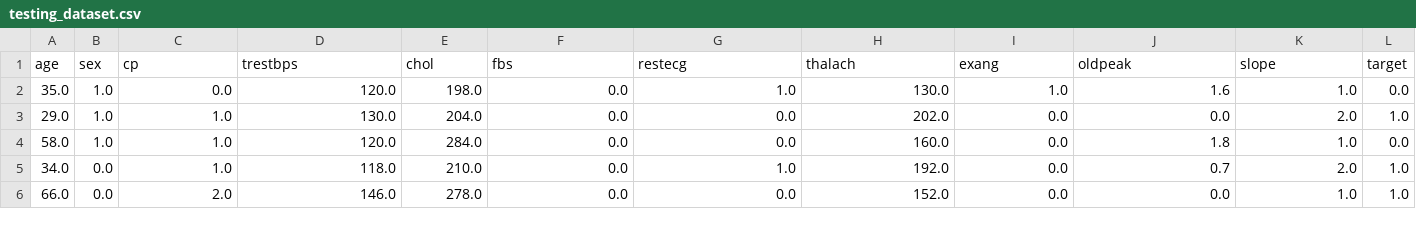
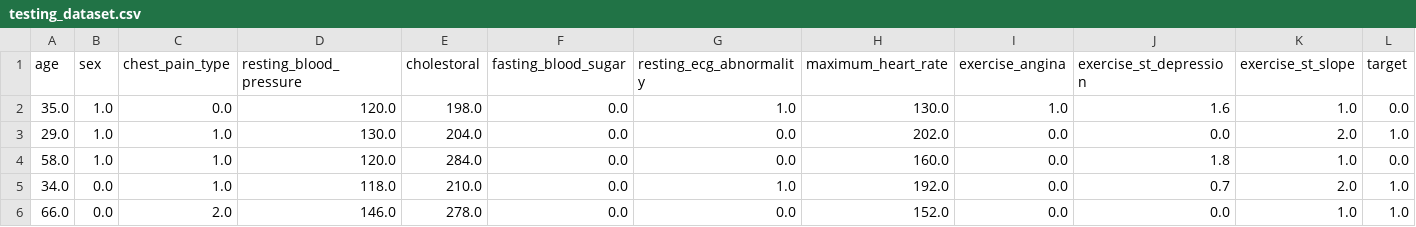
Before and after one commit to jerradmgenson/qdaim-proto, a CSV file: data/testing_dataset.csv, drawn as a sheet; only a part is shown.

Commit message:
Rename dataset columns to more descriptive titles

```diff
--- a/data/testing_dataset.csv
+++ b/data/testing_dataset.csv
@@ -1,2 +1,2 @@
-age,sex,cp,trestbps,chol,fbs,restecg,thalach,exang,oldpeak,slope,target
+age,sex,chest_pain_type,resting_blood_pressure,cholestoral,fasting_blood_sugar,resting_ecg_abnormality,maximum_heart_rate,exercise_angina,exercise_st_depression,exercise_st_slope,target
 35.0,1.0,0.0,120.0,198.0,0.0,1.0,130.0,1.0,1.6,1.0,0.0
```
Also changed, not shown: data/training_dataset.csv, 1 other file.
